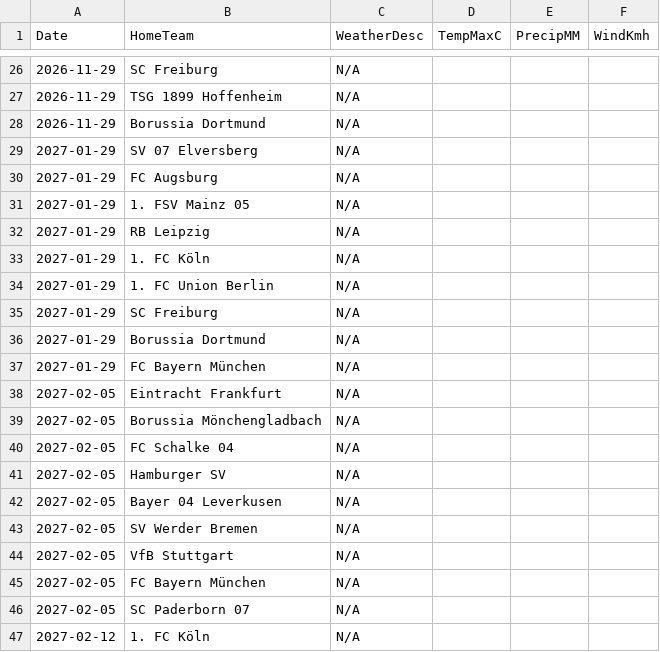
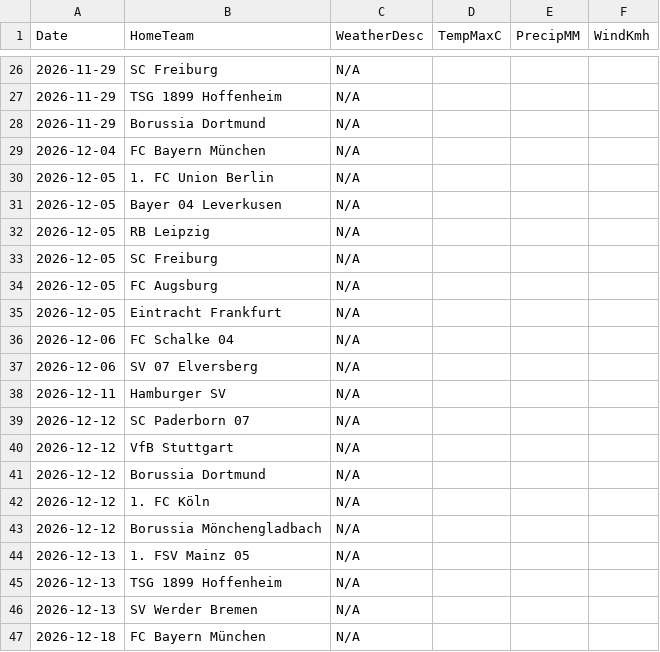
Before and after one commit to gmalbert/bundesliga, a CSV file: data_files/raw/match_weather.csv, drawn as a sheet; only a part is shown, gaps mark what is left out; the shorter side is filled out with more unchanged rows; the diff covers the shown part only; the diff names each change by its address in the sheet, - before the commit and + after, or states it on an @@ line.

```diff
--- a/data_files/raw/match_weather.csv
+++ b/data_files/raw/match_weather.csv
+row 29: 2026-12-04 | FC Bayern München | N/A
+row 30: 2026-12-05 | 1. FC Union Berlin | N/A
+row 31: 2026-12-05 | Bayer 04 Leverkusen | N/A
+row 32: 2026-12-05 | RB Leipzig | N/A
+row 33: 2026-12-05 | SC Freiburg | N/A
+row 34: 2026-12-05 | FC Augsburg | N/A
+row 35: 2026-12-05 | Eintracht Frankfurt | N/A
+row 36: 2026-12-06 | FC Schalke 04 | N/A
+row 37: 2026-12-06 | SV 07 Elversberg | N/A
+row 38: 2026-12-11 | Hamburger SV | N/A
+row 39: 2026-12-12 | SC Paderborn 07 | N/A
+row 40: 2026-12-12 | VfB Stuttgart | N/A
+row 41: 2026-12-12 | Borussia Dortmund | N/A
+row 42: 2026-12-12 | 1. FC Köln | N/A
+row 43: 2026-12-12 | Borussia Mönchengladbach | N/A
+row 44: 2026-12-13 | 1. FSV Mainz 05 | N/A
+row 45: 2026-12-13 | TSG 1899 Hoffenheim | N/A
+row 46: 2026-12-13 | SV Werder Bremen | N/A
+row 47: 2026-12-18 | FC Bayern München | N/A
```
Also changed, not shown: 44 added rows and 2 edited cells elsewhere in this file, data_files/predictions_log.csv, data_files/upcoming_fixtures.csv, 3 other files.
